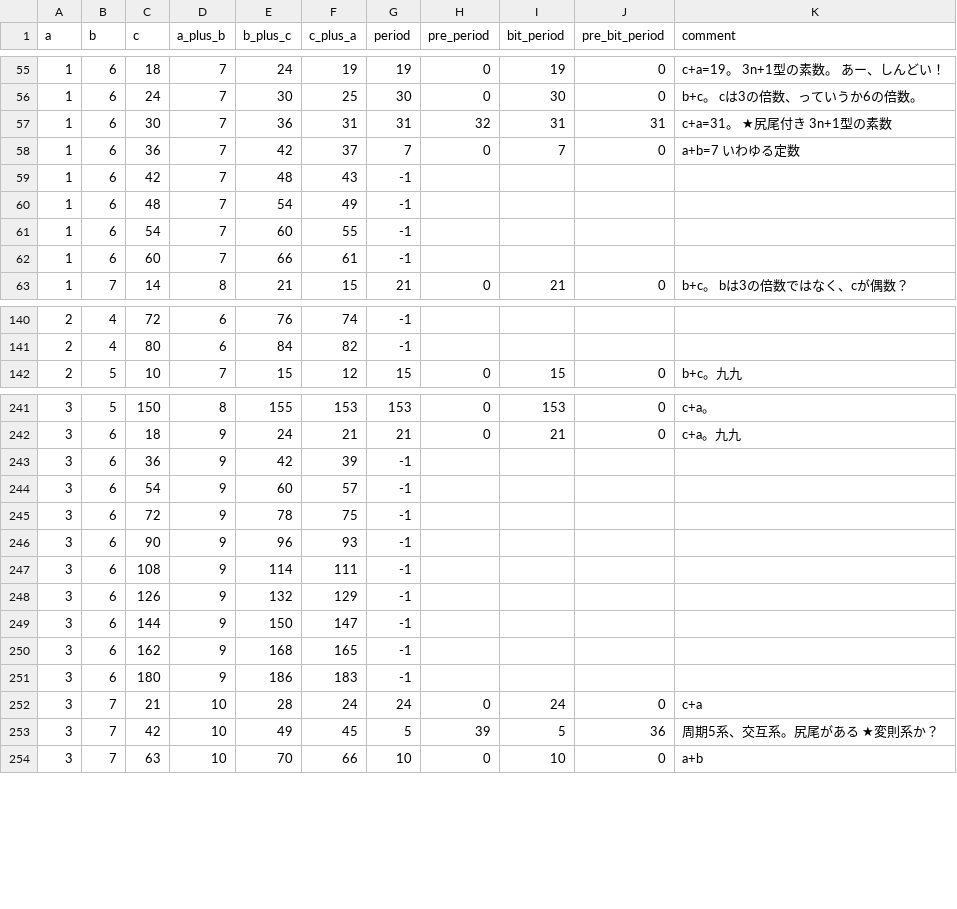
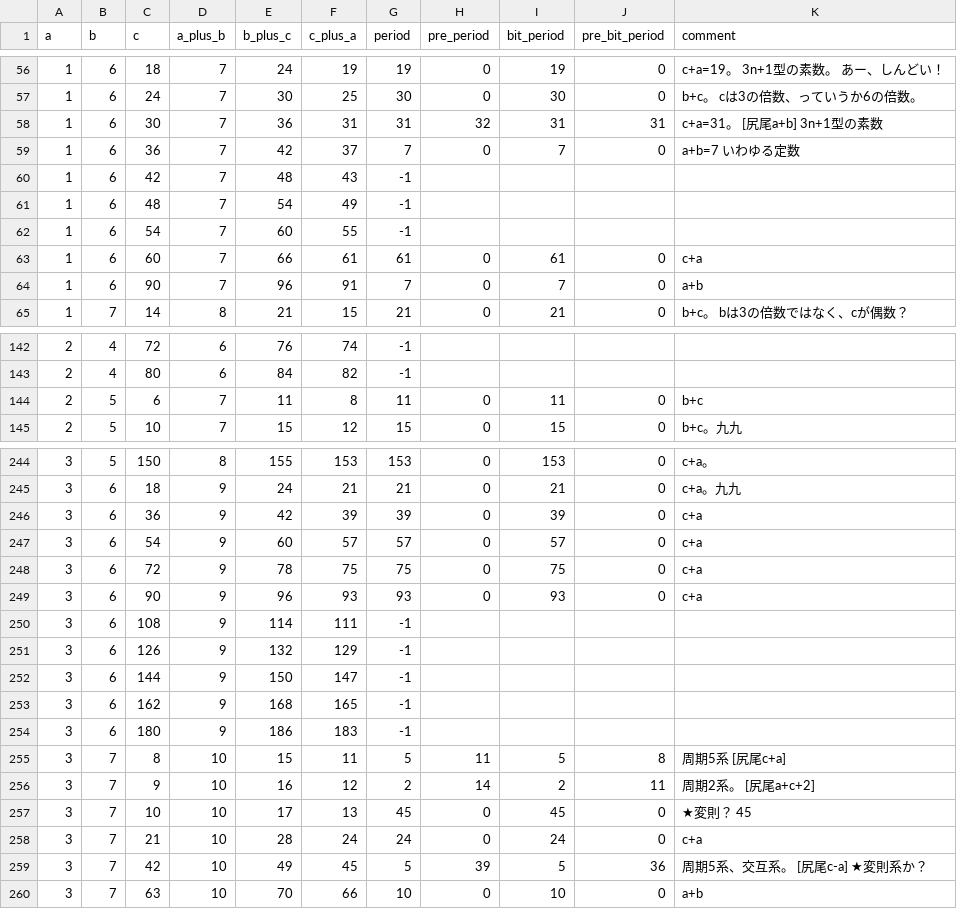
Before and after one commit to muzudho/O31game, a CSV file: me/blog/period_research_WIP.csv, drawn as a sheet; only a part is shown, gaps mark what is left out; the diff covers the shown part only.

```diff
--- a/me/blog/period_research_WIP.csv
+++ b/me/blog/period_research_WIP.csv
@@ -56,3 +57,3 @@ a,b,c,a_plus_b,b_plus_c,c_plus_a,period,pre_period,bit_period,pre_bit_period,com
 1,6,24,7,30,25,30,0,30,0,"b+c。 cは3の倍数、っていうか6の倍数。"
-1,6,30,7,36,31,31,32,31,31,"c+a=31。 ★尻尾付き 3n+1型の素数"
+1,6,30,7,36,31,31,32,31,31,"c+a=31。 [尻尾a+b] 3n+1型の素数"
 1,6,36,7,42,37,7,0,7,0,"a+b=7 いわゆる定数"
@@ -61,3 +62,4 @@ a,b,c,a_plus_b,b_plus_c,c_plus_a,period,pre_period,bit_period,pre_bit_period,com
 1,6,54,7,60,55,-1
-1,6,60,7,66,61,-1
+1,6,60,7,66,61,61,0,61,0,"c+a"
+1,6,90,7,96,91,7,0,7,0,"a+b"
 1,7,14,8,21,15,21,0,21,0,"b+c。 bは3の倍数ではなく、cが偶数？"
@@ -141,2 +143,3 @@ a,b,c,a_plus_b,b_plus_c,c_plus_a,period,pre_period,bit_period,pre_bit_period,com
 2,4,80,6,84,82,-1
+2,5,6,7,11,8,11,0,11,0,"b+c"
 2,5,10,7,15,12,15,0,15,0,"b+c。九九"
@@ -242,6 +245,6 @@ a,b,c,a_plus_b,b_plus_c,c_plus_a,period,pre_period,bit_period,pre_bit_period,com
 3,6,18,9,24,21,21,0,21,0,"c+a。九九"
-3,6,36,9,42,39,-1
-3,6,54,9,60,57,-1
-3,6,72,9,78,75,-1
-3,6,90,9,96,93,-1
+3,6,36,9,42,39,39,0,39,0,"c+a"
+3,6,54,9,60,57,57,0,57,0,"c+a"
+3,6,72,9,78,75,75,0,75,0,"c+a"
+3,6,90,9,96,93,93,0,93,0,"c+a"
 3,6,108,9,114,111,-1
@@ -251,4 +254,7 @@ a,b,c,a_plus_b,b_plus_c,c_plus_a,period,pre_period,bit_period,pre_bit_period,com
 3,6,180,9,186,183,-1
+3,7,8,10,15,11,5,11,5,8,"周期5系 [尻尾c+a]"
+3,7,9,10,16,12,2,14,2,11,"周期2系。 [尻尾a+c+2]"
+3,7,10,10,17,13,45,0,45,0,"★変則？ 45"
 3,7,21,10,28,24,24,0,24,0,"c+a"
-3,7,42,10,49,45,5,39,5,36,"周期5系、交互系。尻尾がある ★変則系か？"
+3,7,42,10,49,45,5,39,5,36,"周期5系、交互系。 [尻尾c-a] ★変則系か？"
 3,7,63,10,70,66,10,0,10,0,"a+b"
```
Also changed, not shown: 1 added row and 7 edited cells elsewhere in this file, 1 other file.
